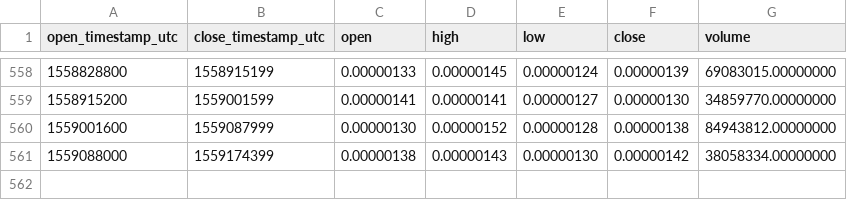
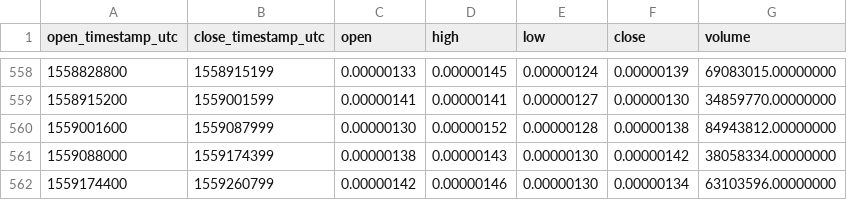
Before and after one commit to cryptobigbro/binance-CDTBTC, a CSV file: binance-CDTBTC-1d.csv, drawn as a sheet; only a part is shown, gaps mark what is left out; the diff names each change by its address in the sheet, - before the commit and + after, or states it on an @@ line.

Commit message:
Update OHLCV data.

```diff
--- a/binance-CDTBTC-1d.csv
+++ b/binance-CDTBTC-1d.csv
+row 562: 1559174400 | 1559260799 | 0.00000142 | 0.00000146 | 0.00000130 | 0.00000134 | 63103596.00000000
```
Also changed, not shown: 1 other file.
